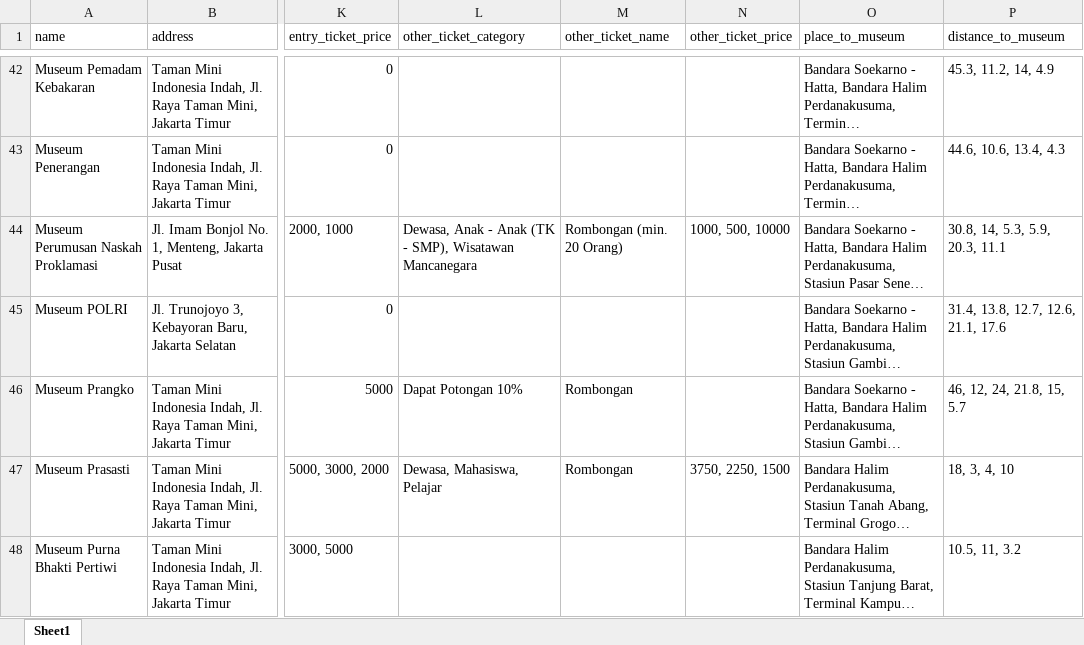
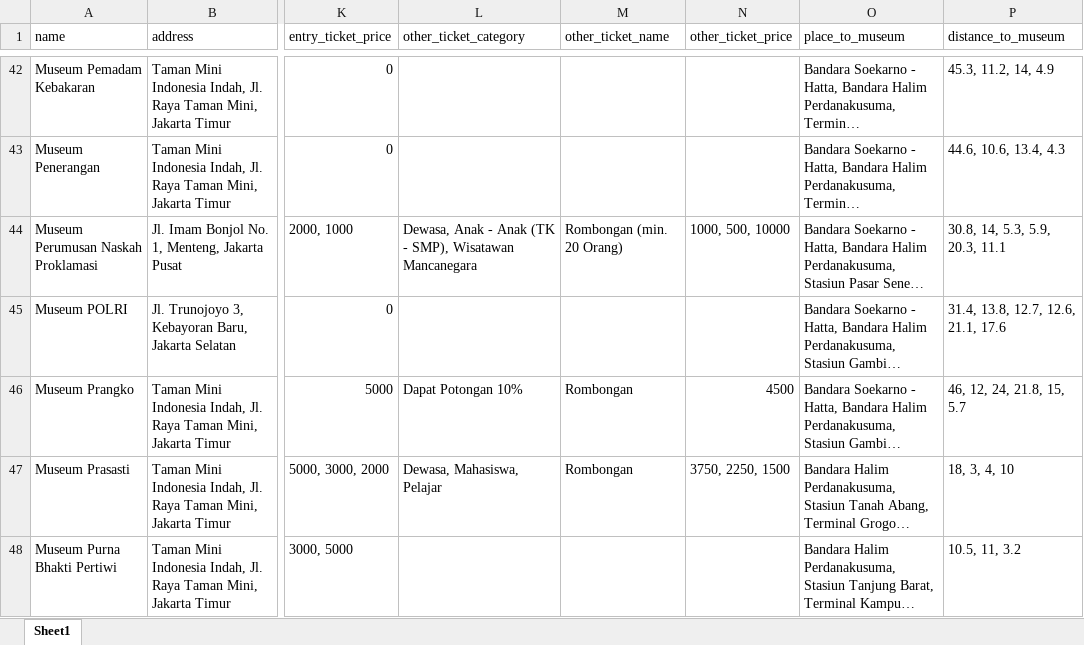
Before and after one commit to reykim7124/chatbot_recsys_museum, an Excel workbook: datasets/raw_dataset.xlsx, sheet Sheet1, drawn as a sheet; only a part is shown, gaps mark what is left out; long unchanged cells end in …; values as stored, in another font and other column widths than the file's, no borders; the diff names each change by its address in the sheet, - before the commit and + after, or states it on an @@ line.

Commit message:
new datasets for entities & relations

```diff
--- a/datasets/raw_dataset.xlsx (sheet Sheet1)
+++ b/datasets/raw_dataset.xlsx (sheet Sheet1)
-N46 (other_ticket_price): (empty)
+N46 (other_ticket_price): 4500
```
Also changed, not shown: 11 other files.
